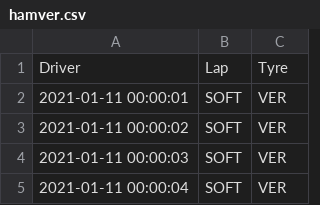
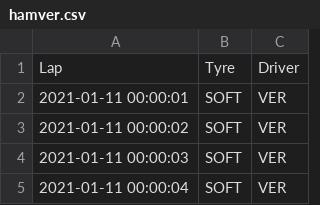
Before and after one commit to tpaschalis/tpaschalis.github.io, a CSV file: hamver.csv, drawn as a sheet; only a part is shown.

Commit message:
Add publicly exposed csv for test 4

```diff
--- a/hamver.csv
+++ b/hamver.csv
@@ -1,2 +1,2 @@
-Driver,Lap,Tyre
+Lap,Tyre,Driver
 2021-01-11 00:00:01,SOFT,VER
```
